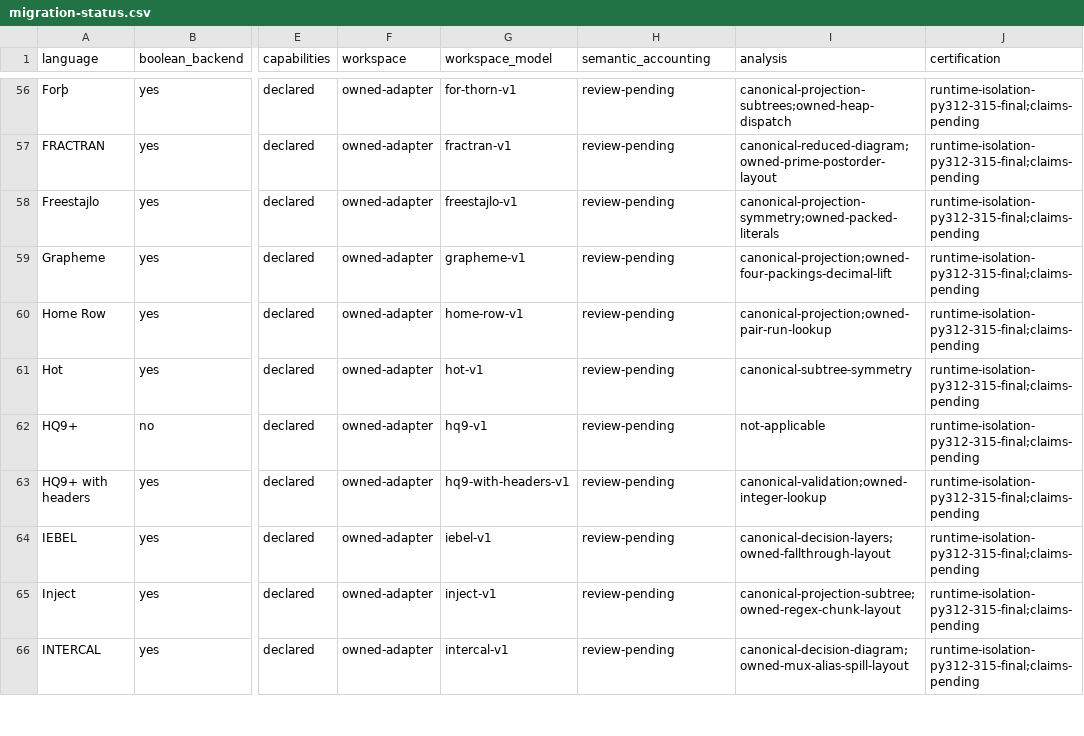
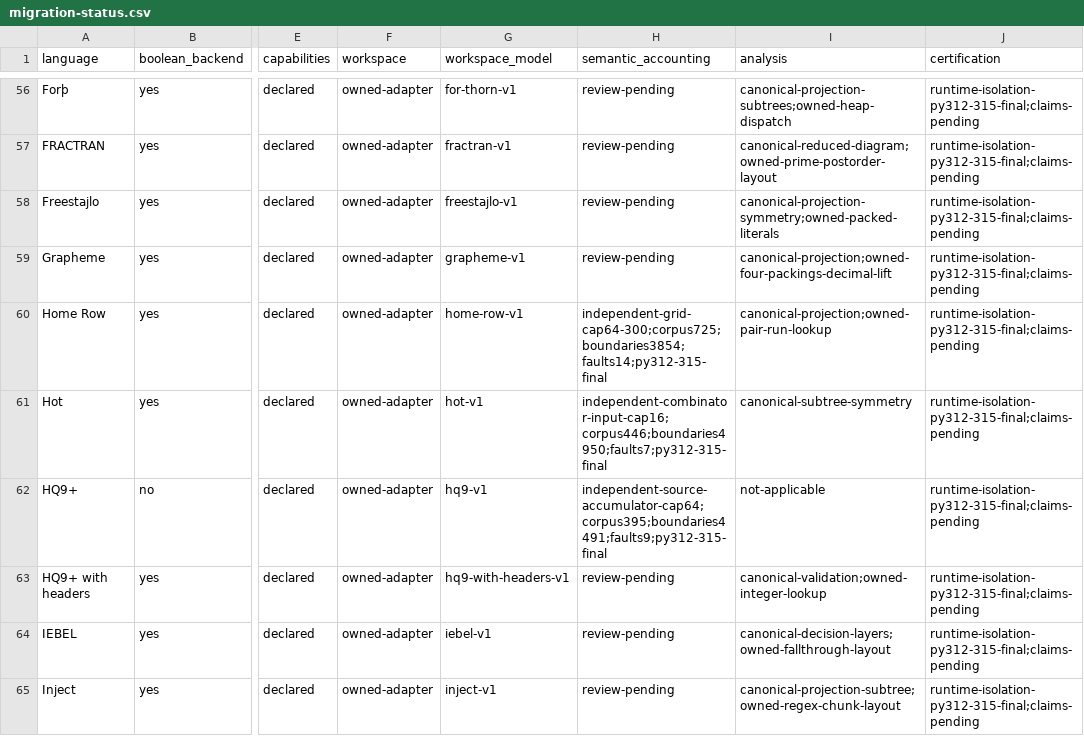
Before and after one commit to bangyen/esolangs, a CSV file: docs/migration-status.csv, drawn as a sheet; only a part is shown, gaps mark what is left out; the shorter side is filled out with more unchanged rows; the diff names each change by its address in the sheet, - before the commit and + after, or states it on an @@ line.

Commit message:
Review Home Row Hot and HQ9 workspace accounting
Retain all 725/446/395 original cases, 14/7/9 controls and 64-300/16/64
command caps. Reuse the workspace observer in HQ9, saving four test lines
and checking every retained capture at trace completion. The old/new HQ9
source and fault cohort observer digests match exactly. Home Row and Hot
source cohorts also pass; HQ9's existing native 5/3-bit pins still execute.

Reuse the final97 frozen wheel only after checking all951 packaged source
files. Independent installed models check raw/VM/debugger state, cycles,
views, IO counters, charge recounts and source-step/completion timing across
1,566 cases/13,295 boundaries on CPython3.12.11,3.13.15,3.14.7 and final3.15.0.
Each version checks44 guarded native/isolated pairs,11 frozen-written
component controls and HQ9's mandatory constant-cursor omission control.
Home Row:482 completed/239 constructor failures/4 bounded,peak42bits.
Hot:377 completed/25 execution failures/25 constructor failures/19 bounded,
peak352bits. HQ9:393 completed/2 bounded,peak14bits; cursor remains read-only.
These are corpus maxima, not global bounds. The fatal certification-import
barrier is active in the installed process and selected isolated workers.

Only these bounded semantic_accounting rows are reviewed. Generator code,
size pins, runtime and all broader completion/certification claims remain
unchanged. No cases, assertions, command caps or budget limits are removed.

Validation: focused old/new corpus and native-pin checks pass; installed
four-version matrix passes. Required just test passes (pre-commit1.6s,
mypy5.9s,pytest203.0s;204.6s gate wall,206.27s controller,cap260).
Tests115678/source115691 lines retain the strict test-line budget.

Pytest:16275 passed,12 skipped in201.93s.

```diff
--- a/docs/migration-status.csv
+++ b/docs/migration-status.csv
-H60 (semantic_accounting): review-pending
+H60 (semantic_accounting): independent-grid-cap64-300;corpus725;boundaries3854;faults14;py312-315-final
-H61 (semantic_accounting): review-pending
+H61 (semantic_accounting): independent-combinator-input-cap16;corpus446;boundaries4950;faults7;py312-315-final
-H62 (semantic_accounting): review-pending
+H62 (semantic_accounting): independent-source-accumulator-cap64;corpus395;boundaries4491;faults9;py312-315-final
```
Also changed, not shown: 2 other files.
